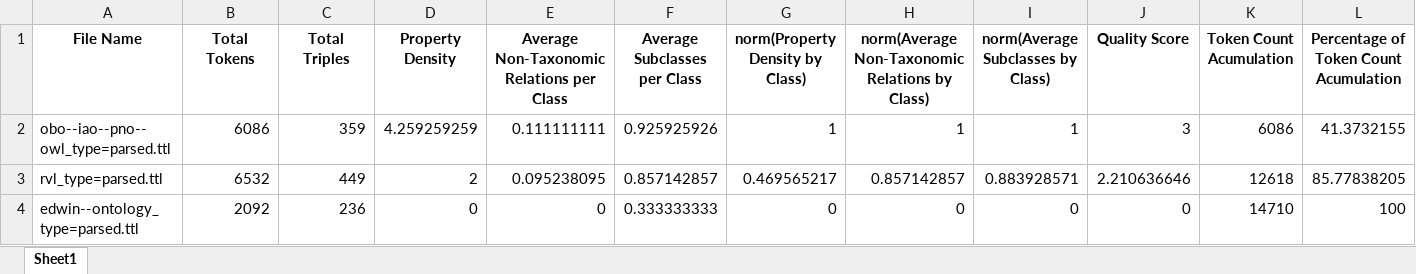
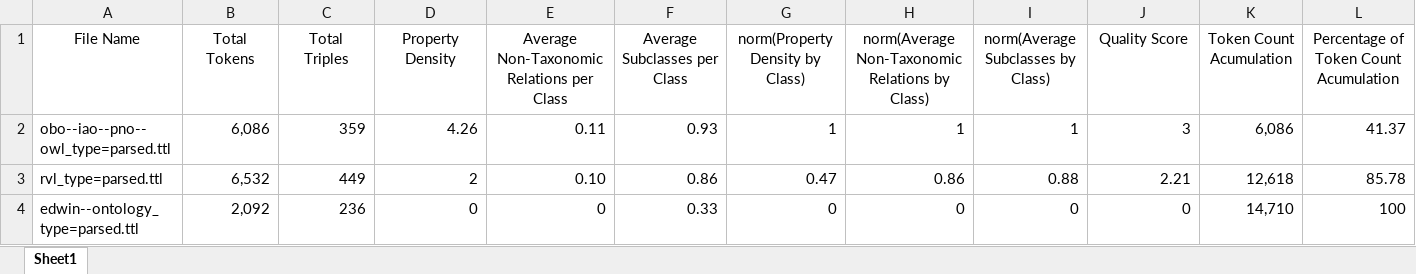
Before and after one commit to miquelcanalesteve/LLM4Onto, an Excel workbook: code/outputs/ontology_metrics.xlsx, sheet Sheet1, drawn as a sheet; values as stored, in another font and other column widths than the file's, no borders; the diff names each change by its address in the sheet, - before the commit and + after, or states it on an @@ line.

```diff
--- a/code/outputs/ontology_metrics.xlsx (sheet Sheet1)
+++ b/code/outputs/ontology_metrics.xlsx (sheet Sheet1)
-A1:L1 bold: on
+A1:L1 bold: off
-B2 (Total Tokens): 6086
+B2 (Total Tokens): 6,086
-D2 (Property Density): 4.259259259
+D2 (Property Density): 4.26
-E2: 0.111111111
+E2: 0.11
-F2 (Average Subclasses per Class): 0.925925926
+F2 (Average Subclasses per Class): 0.93
-K2 (Token Count Acumulation): 6086
+K2 (Token Count Acumulation): 6,086
-L2: 41.3732155
+L2: 41.37
-B3 (Total Tokens): 6532
+B3 (Total Tokens): 6,532
-E3: 0.095238095
+E3: 0.10
-F3 (Average Subclasses per Class): 0.857142857
+F3 (Average Subclasses per Class): 0.86
-G3 (norm(Property Density by Class)): 0.469565217
+G3 (norm(Property Density by Class)): 0.47
-H3: 0.857142857
+H3: 0.86
-I3: 0.883928571
+I3: 0.88
-J3 (Quality Score): 2.210636646
+J3 (Quality Score): 2.21
-K3 (Token Count Acumulation): 12618
+K3 (Token Count Acumulation): 12,618
-L3: 85.77838205
+L3: 85.78
-B4 (Total Tokens): 2092
+B4 (Total Tokens): 2,092
-F4 (Average Subclasses per Class): 0.333333333
+F4 (Average Subclasses per Class): 0.33
-K4 (Token Count Acumulation): 14710
+K4 (Token Count Acumulation): 14,710
```
Also changed, not shown: 32 other files.
